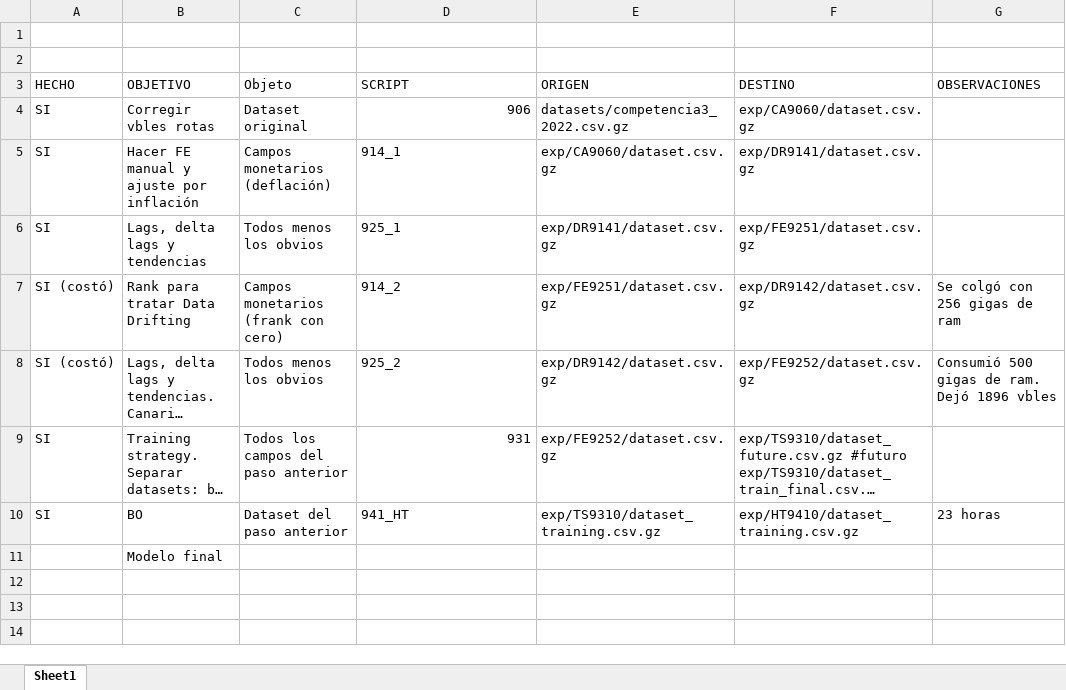
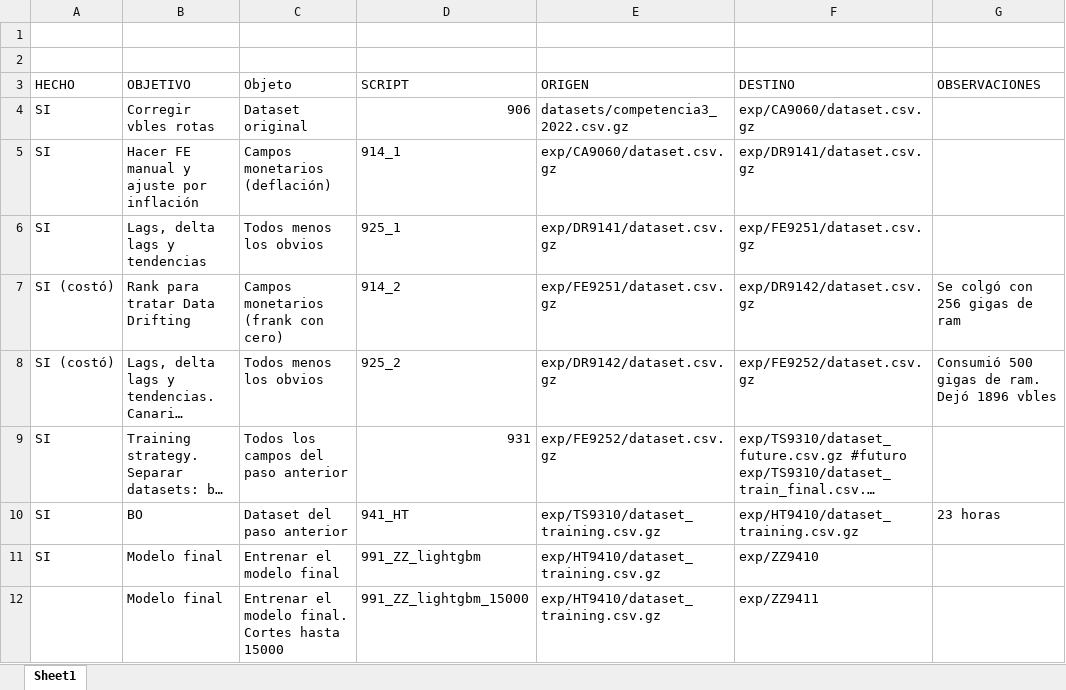
Before and after one commit to JuanIgnacioGaricoche/dmeyf_2022, an Excel workbook: src/competencia3/secuencia.xlsx, sheet Sheet1, drawn as a sheet; long unchanged cells end in …; values as stored, in another font and other column widths than the file's, no borders; removed rows and columns are numbered as before the commit, all else as after; the diff names each change by its address in the sheet, - before the commit and + after, or states it on an @@ line.

Commit message:
Agrego modelo final con corte en 15.000

```diff
--- a/src/competencia3/secuencia.xlsx (sheet Sheet1)
+++ b/src/competencia3/secuencia.xlsx (sheet Sheet1)
-row 11:  | Modelo final
+row 11: SI | Modelo final | Entrenar el modelo final | 991_ZZ_lightgbm | exp/HT9410/dataset_training.csv.gz | exp/ZZ9410
+row 12:  | Modelo final | Entrenar el modelo final. Cortes hasta 15000 | 991_ZZ_lightgbm_15000 | exp/HT9410/dataset_training.csv.gz | exp/ZZ9411
```
Also changed, not shown: 1 other file.
